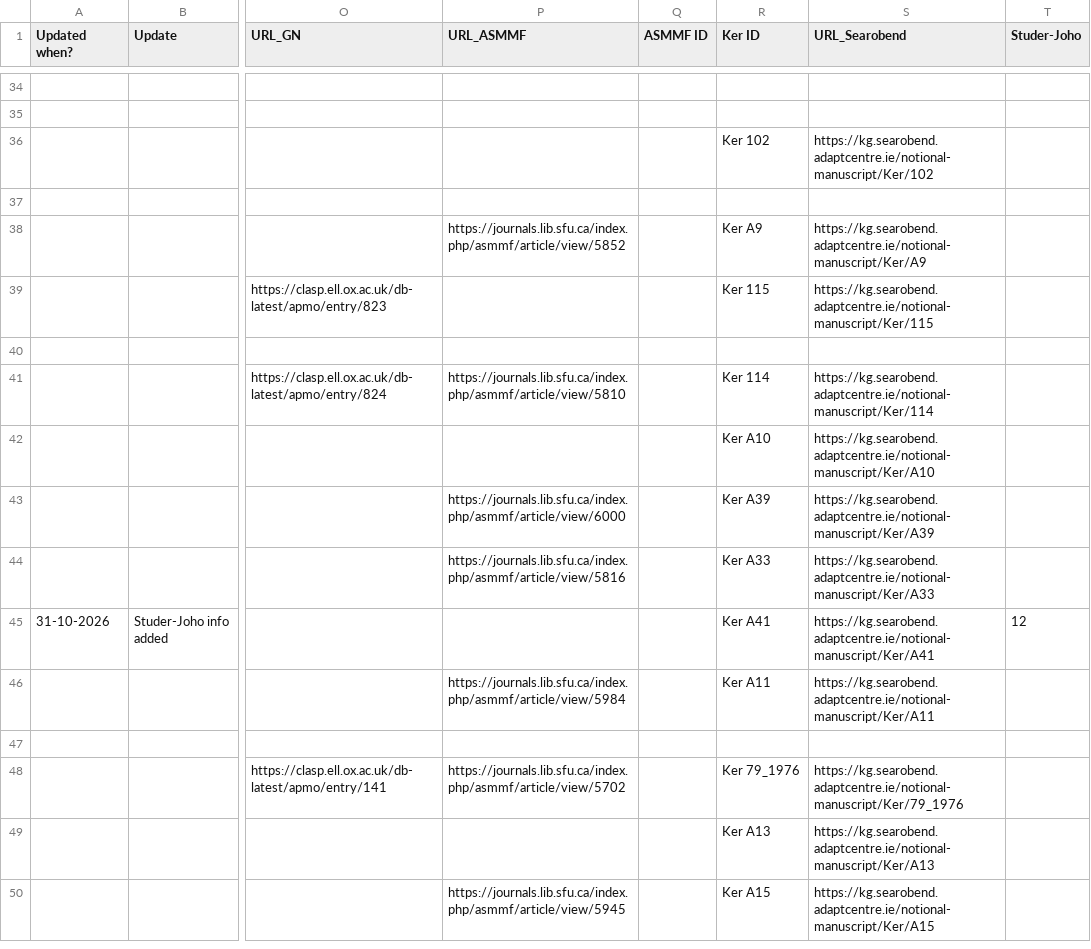
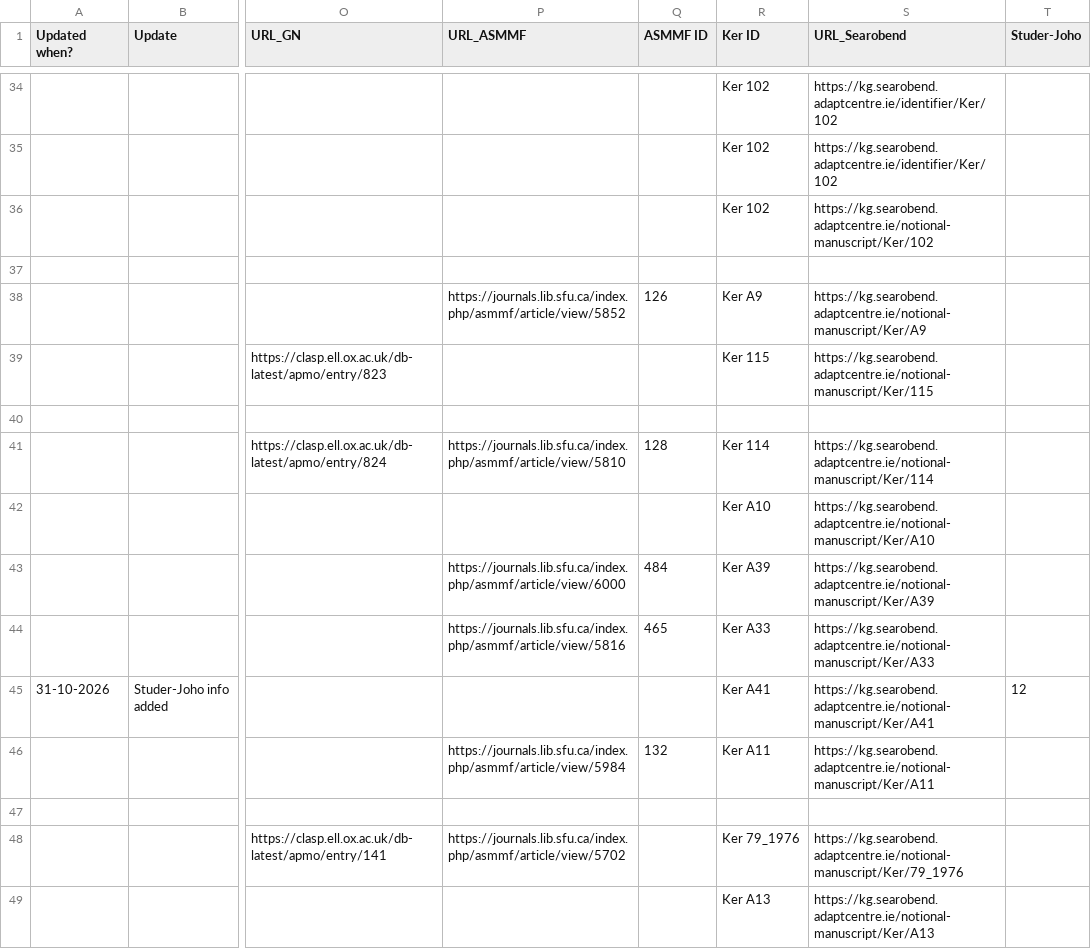
Before and after one commit to OE-CONNECT/oe-connect.github.io, a CSV file: assets/data/mss.csv, drawn as a sheet; only a part is shown, gaps mark what is left out; the shorter side is filled out with more unchanged rows; the diff covers the shown part only; the diff names each change by its address in the sheet, - before the commit and + after, or states it on an @@ line.

```diff
--- a/assets/data/mss.csv
+++ b/assets/data/mss.csv
-R34:R35 (Ker ID): (empty)
+R34:R35 (Ker ID): Ker 102
-S34:S35 (URL_Searobend): (empty)
+S34:S35 (URL_Searobend): https://kg.searobend.adaptcentre.ie/identifier/Ker/102
-Q38 (ASMMF ID): (empty)
+Q38 (ASMMF ID): 126
-Q41 (ASMMF ID): (empty)
+Q41 (ASMMF ID): 128
-Q43 (ASMMF ID): (empty)
+Q43 (ASMMF ID): 484
-Q44 (ASMMF ID): (empty)
+Q44 (ASMMF ID): 465
-Q46 (ASMMF ID): (empty)
+Q46 (ASMMF ID): 132
```
Also changed, not shown: 25 edited cells elsewhere in this file.
